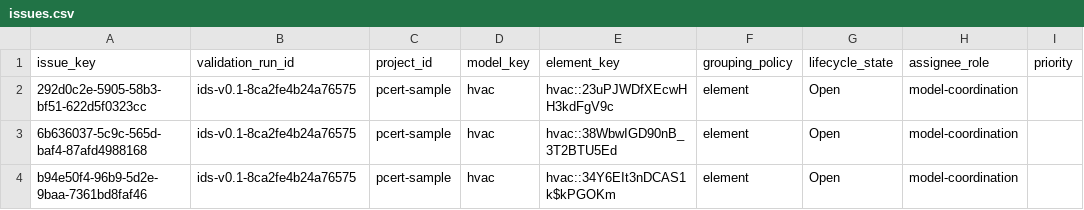
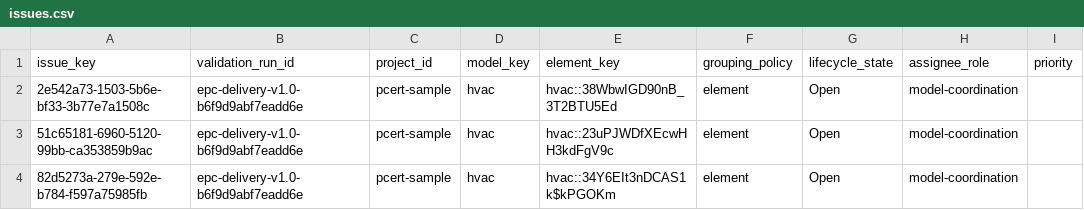
Before and after one commit to EricRoosevelt/epc-digital-delivery-control-tower, a CSV file: data/processed/canonical/issues.csv, drawn as a sheet; only a part is shown; the diff names each change by its address in the sheet, - before the commit and + after, or states it on an @@ line.

```diff
--- a/data/processed/canonical/issues.csv
+++ b/data/processed/canonical/issues.csv
-A2 (issue_key): 292d0c2e-5905-58b3-bf51-622d5f0323cc
+A2 (issue_key): 2e542a73-1503-5b6e-bf33-3b77e7a1508c
-B2:B4 (validation_run_id): ids-v0.1-8ca2fe4b24a76575
+B2:B4 (validation_run_id): epc-delivery-v1.0-b6f9d9abf7eadd6e
-E2 (element_key): hvac::23uPJWDfXEcwHH3kdFgV9c
+E2 (element_key): hvac::38WbwIGD90nB_3T2BTU5Ed
-A3 (issue_key): 6b636037-5c9c-565d-baf4-87afd4988168
+A3 (issue_key): 51c65181-6960-5120-99bb-ca353859b9ac
-E3 (element_key): hvac::38WbwIGD90nB_3T2BTU5Ed
+E3 (element_key): hvac::23uPJWDfXEcwHH3kdFgV9c
-A4 (issue_key): b94e50f4-96b9-5d2e-9baa-7361bd8faf46
+A4 (issue_key): 82d5273a-279e-592e-b784-f597a75985fb
```
Also changed, not shown: data/processed/canonical/findings.csv, data/processed/canonical/issue_events.csv, 29 other files.
